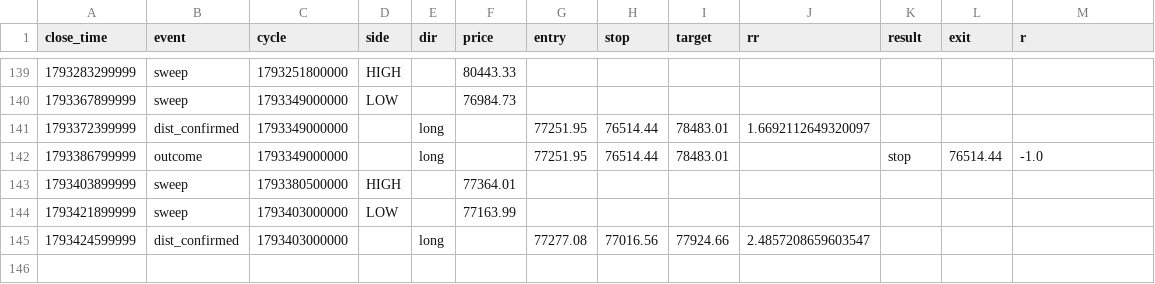
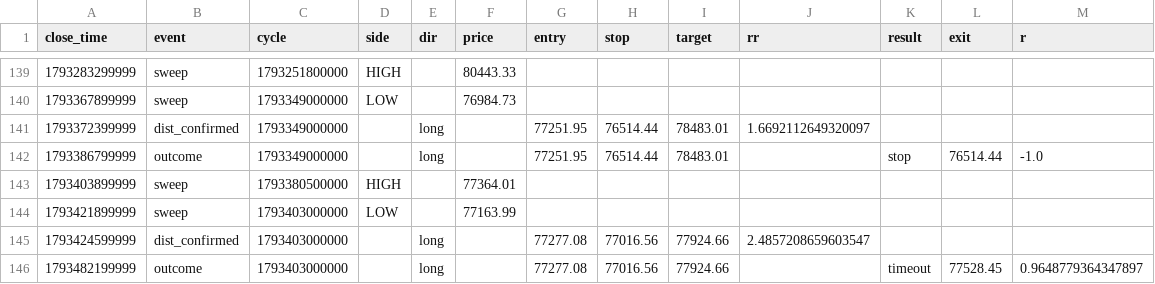
Before and after one commit to rahulrtk74747474-glitch/Scraping_and_testing, a CSV file: data/btc_signals.csv, drawn as a sheet; only a part is shown, gaps mark what is left out.

```diff
--- a/data/btc_signals.csv
+++ b/data/btc_signals.csv
@@ -145 +145,2 @@ close_time,event,cycle,side,dir,price,entry,stop,target,rr,result,exit,r
 1793424599999,dist_confirmed,1793403000000,,long,,77277.08,77016.56,77924.66,2.4857208659603547,,,
+1793482199999,outcome,1793403000000,,long,,77277.08,77016.56,77924.66,,timeout,77528.45,0.9648779364347897
```
Also changed, not shown: data/btc_orders.csv, data/btc_snapshots.csv, 5 other files.
